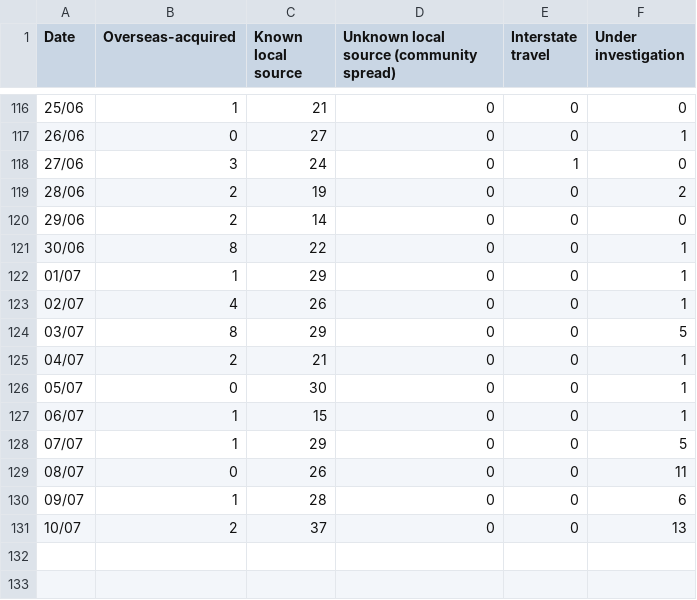
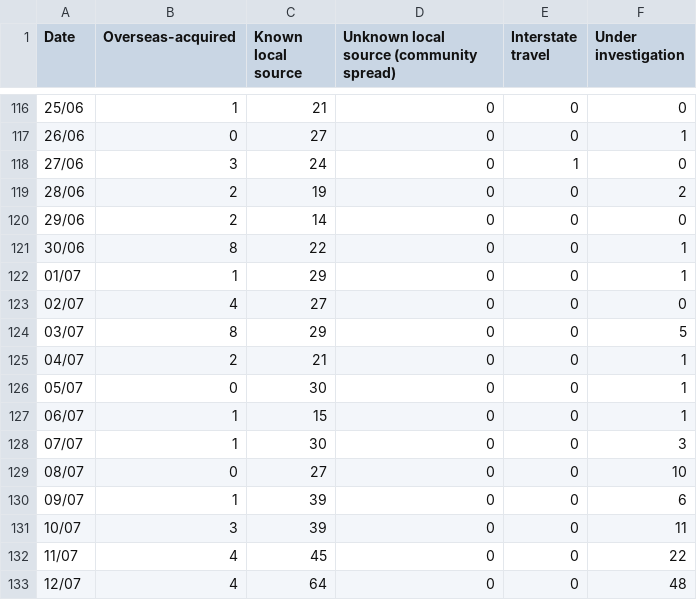
Before and after one commit to CBDRH/BondiClusterRescue, a CSV file: data/Last 3 months (true).csv, drawn as a sheet; only a part is shown, gaps mark what is left out.

```diff
--- a/data/Last 3 months (true).csv
+++ b/data/Last 3 months (true).csv
@@ -122,3 +122,3 @@
 "01/07","1","29","0","0","1"
-"02/07","4","26","0","0","1"
+"02/07","4","27","0","0","0"
 "03/07","8","29","0","0","5"
@@ -127,5 +127,7 @@
 "06/07","1","15","0","0","1"
-"07/07","1","29","0","0","5"
-"08/07","0","26","0","0","11"
-"09/07","1","28","0","0","6"
-"10/07","2","37","0","0","13"
+"07/07","1","30","0","0","3"
+"08/07","0","27","0","0","10"
+"09/07","1","39","0","0","6"
+"10/07","3","39","0","0","11"
+"11/07","4","45","0","0","22"
+"12/07","4","64","0","0","48"
```
Also changed, not shown: 24 other files.
